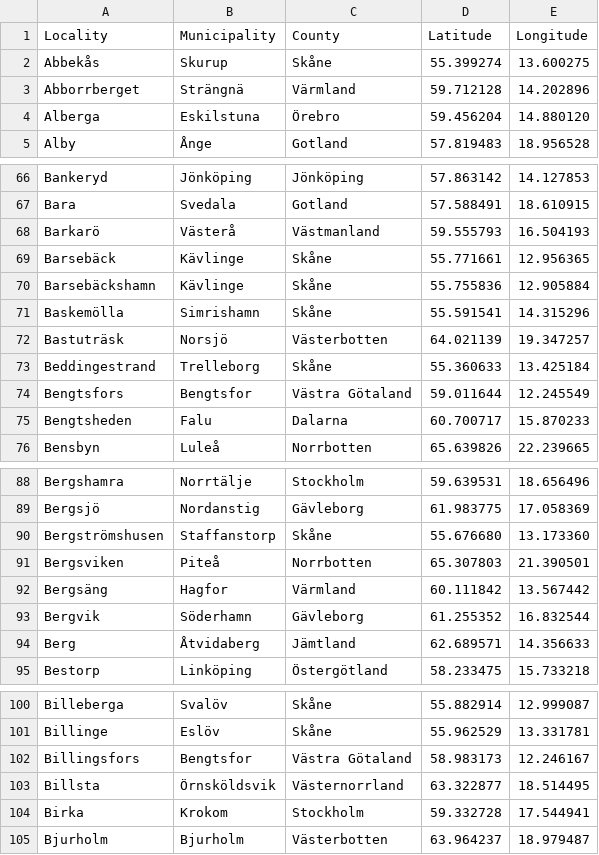
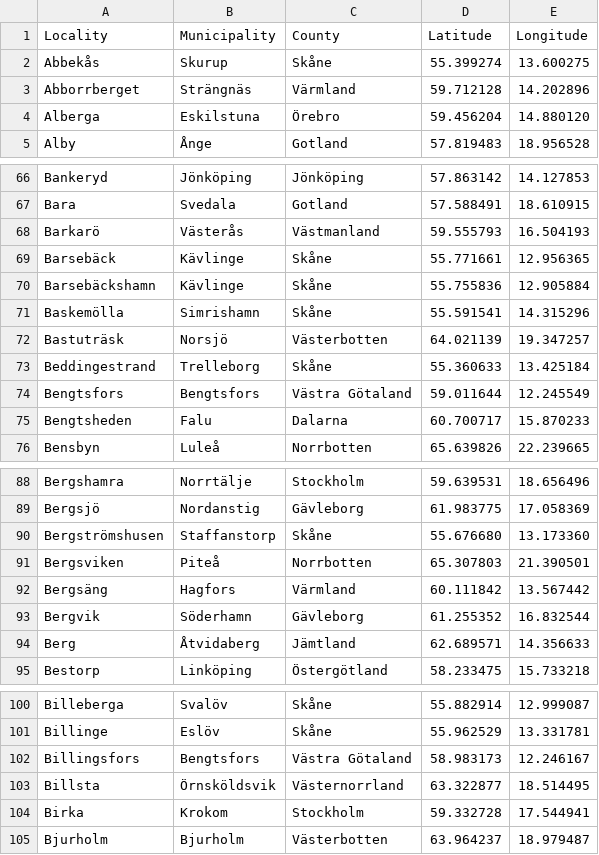
Before and after one commit to sphrak/svenska-stader, a CSV file: src/svenska-stader.csv, drawn as a sheet; only a part is shown, gaps mark what is left out; the diff covers the shown part only.

```diff
--- a/src/svenska-stader.csv
+++ b/src/svenska-stader.csv
@@ -2,3 +2,3 @@ Locality,Municipality,County,Latitude,Longitude
 Abbekås,Skurup,Skåne,55.399274,13.600275
-Abborrberget,Strängnä,Värmland,59.712128,14.202896
+Abborrberget,Strängnäs,Värmland,59.712128,14.202896
 Alberga,Eskilstuna,Örebro,59.456204,14.880120
@@ -67,3 +67,3 @@ Bankeryd,Jönköping,Jönköping,57.863142,14.127853
 Bara,Svedala,Gotland,57.588491,18.610915
-Barkarö,Västerå,Västmanland,59.555793,16.504193
+Barkarö,Västerås,Västmanland,59.555793,16.504193
 Barsebäck,Kävlinge,Skåne,55.771661,12.956365
@@ -73,3 +73,3 @@ Bastuträsk,Norsjö,Västerbotten,64.021139,19.347257
 Beddingestrand,Trelleborg,Skåne,55.360633,13.425184
-Bengtsfors,Bengtsfor,Västra Götaland,59.011644,12.245549
+Bengtsfors,Bengtsfors,Västra Götaland,59.011644,12.245549
 Bengtsheden,Falu,Dalarna,60.700717,15.870233
@@ -91,3 +91,3 @@ Bergströmshusen,Staffanstorp,Skåne,55.676680,13.173360
 Bergsviken,Piteå,Norrbotten,65.307803,21.390501
-Bergsäng,Hagfor,Värmland,60.111842,13.567442
+Bergsäng,Hagfors,Värmland,60.111842,13.567442
 Bergvik,Söderhamn,Gävleborg,61.255352,16.832544
@@ -101,3 +101,3 @@ Billeberga,Svalöv,Skåne,55.882914,12.999087
 Billinge,Eslöv,Skåne,55.962529,13.331781
-Billingsfors,Bengtsfor,Västra Götaland,58.983173,12.246167
+Billingsfors,Bengtsfors,Västra Götaland,58.983173,12.246167
 Billsta,Örnsköldsvik,Västernorrland,63.322877,18.514495
```
Also changed, not shown: 48 edited cells elsewhere in this file.
